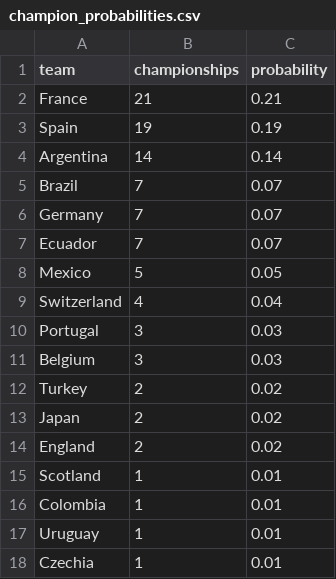
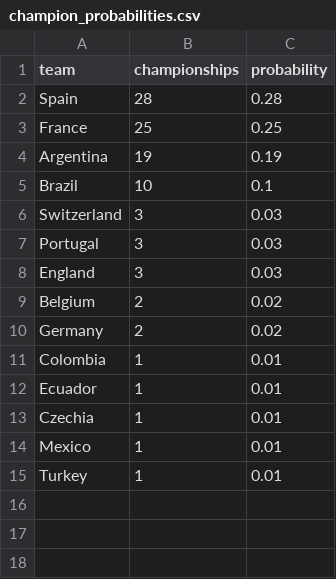
Before and after one commit to pessotanoariel/prode-mundial-2026, a CSV file: data/output/champion_probabilities.csv, drawn as a sheet.

```diff
--- a/data/output/champion_probabilities.csv
+++ b/data/output/champion_probabilities.csv
@@ -1,18 +1,15 @@
 team,championships,probability
-France,21,0.21
-Spain,19,0.19
-Argentina,14,0.14
-Brazil,7,0.07
-Germany,7,0.07
-Ecuador,7,0.07
-Mexico,5,0.05
-Switzerland,4,0.04
+Spain,28,0.28
+France,25,0.25
+Argentina,19,0.19
+Brazil,10,0.1
+Switzerland,3,0.03
 Portugal,3,0.03
-Belgium,3,0.03
-Turkey,2,0.02
-Japan,2,0.02
-England,2,0.02
-Scotland,1,0.01
+England,3,0.03
+Belgium,2,0.02
+Germany,2,0.02
 Colombia,1,0.01
-Uruguay,1,0.01
+Ecuador,1,0.01
 Czechia,1,0.01
+Mexico,1,0.01
+Turkey,1,0.01
```
Also changed, not shown: data/output/most_likely_finals.csv, data/output/round_of_16_predictions.csv, 30 other files.
